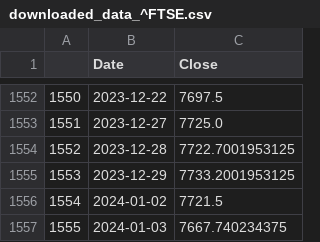
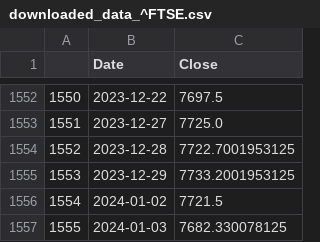
Before and after one commit to JordiCorbilla/stock-prediction-deep-neural-learning, a CSV file: ^FTSE_20240103_47d3b87006cce7206e95ae731317bd7f/downloaded_data_^FTSE.csv (was ^FTSE_20240103_edae6b8f5fc742031805151aeba98571/downloaded_data_^FTSE.csv), drawn as a sheet; only a part is shown, gaps mark what is left out.

```diff
--- a/^FTSE_20240103_edae6b8f5fc742031805151aeba98571/downloaded_data_^FTSE.csv
+++ b/^FTSE_20240103_47d3b87006cce7206e95ae731317bd7f/downloaded_data_^FTSE.csv
@@ -1556,2 +1556,2 @@
 1554,2024-01-02,7721.5
-1555,2024-01-03,7667.740234375
+1555,2024-01-03,7682.330078125
```
Also changed, not shown: 22 other files.
